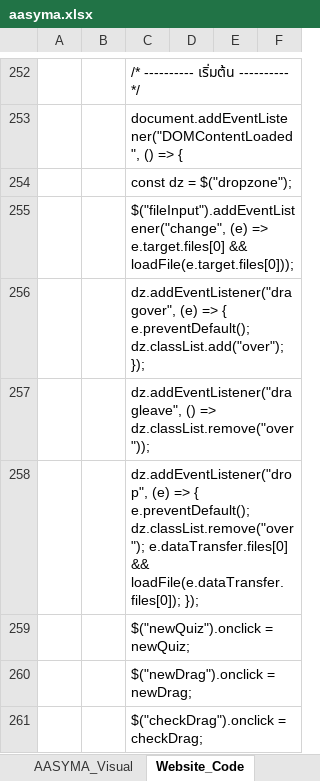
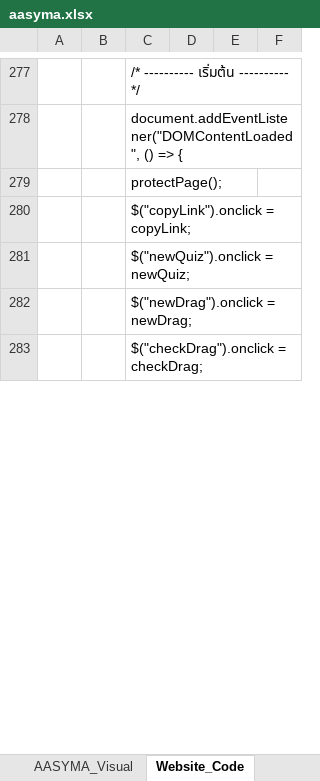
Before and after one commit to penwell2022-crypto/index1.html, an Excel workbook: data/aasyma.xlsx, sheet Website_Code, drawn as a sheet; only a part is shown, gaps mark what is left out; values as stored, in another font and other column widths than the file's, no borders; removed rows and columns are numbered as before the commit, all else as after; the diff covers the shown part only; the diff names each change by its address in the sheet, - before the commit and + after, or states it on an @@ line.

```diff
--- a/data/aasyma.xlsx (sheet Website_Code)
+++ b/data/aasyma.xlsx (sheet Website_Code)
-C279: const dz = $("dropzone");
+C279: protectPage();
-C280: $("fileInput").addEventListener("change", (e) => e.target.files[0] && loadFile(e.target.files[0]));
+C280: $("copyLink").onclick = copyLink;
-row 256:  |  | dz.addEventListener("dragover", (e) => { e.preventDefault(); dz.classList.add("over"); });
-row 257:  |  | dz.addEventListener("dragleave", () => dz.classList.remove("over"));
-row 258:  |  | dz.addEventListener("drop", (e) => { e.preventDefault(); dz.classList.remove("over"); e.dataTransfer.files[0] && loadFile(e.dataTransfer.files[0]); });
```
Also changed, not shown: other rows of this sheet.
